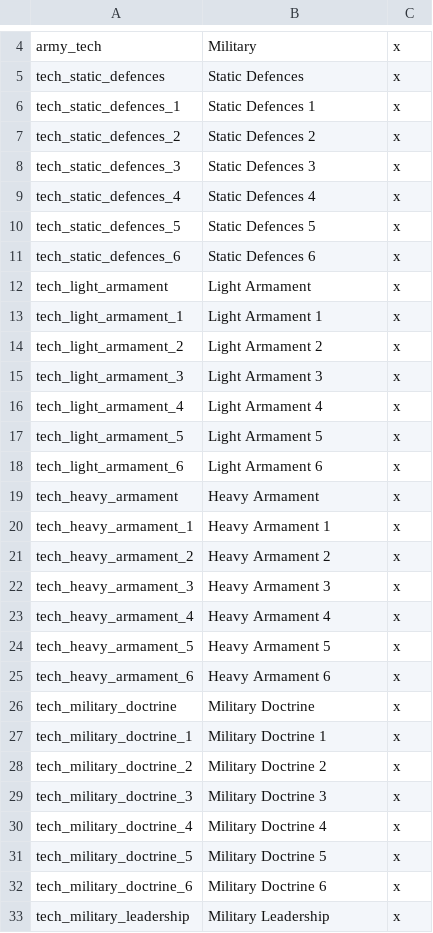
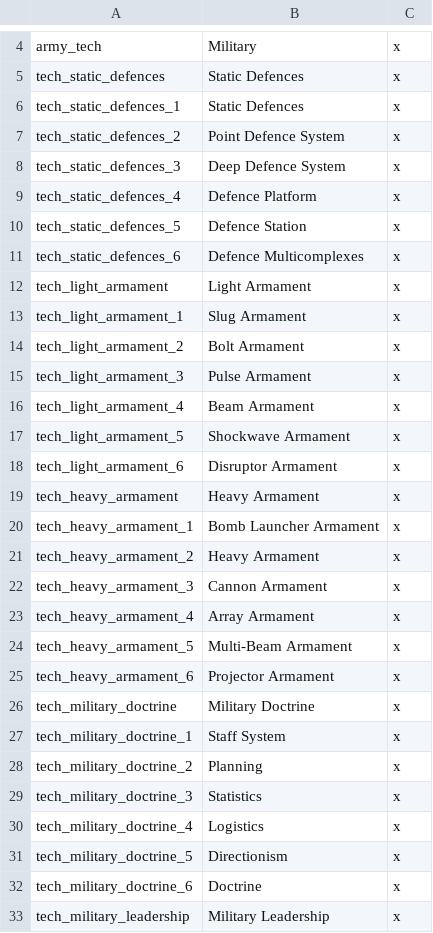
Before and after one commit to s-williams/Victoria-2-X, a CSV file: localisation/technology.csv, drawn as a sheet; only a part is shown, gaps mark what is left out; the diff covers the shown part only.

```diff
--- a/localisation/technology.csv
+++ b/localisation/technology.csv
@@ -5,29 +5,29 @@ army_tech;Military;x
 tech_static_defences;Static Defences;x
-tech_static_defences_1;Static Defences 1;x
-tech_static_defences_2;Static Defences 2;x
-tech_static_defences_3;Static Defences 3;x
-tech_static_defences_4;Static Defences 4;x
-tech_static_defences_5;Static Defences 5;x
-tech_static_defences_6;Static Defences 6;x
+tech_static_defences_1;Static Defences;x
+tech_static_defences_2;Point Defence System;x
+tech_static_defences_3;Deep Defence System;x
+tech_static_defences_4;Defence Platform;x
+tech_static_defences_5;Defence Station;x
+tech_static_defences_6;Defence Multicomplexes;x
 tech_light_armament;Light Armament;x
-tech_light_armament_1;Light Armament 1;x
-tech_light_armament_2;Light Armament 2;x
-tech_light_armament_3;Light Armament 3;x
-tech_light_armament_4;Light Armament 4;x
-tech_light_armament_5;Light Armament 5;x
-tech_light_armament_6;Light Armament 6;x
+tech_light_armament_1;Slug Armament;x
+tech_light_armament_2;Bolt Armament;x
+tech_light_armament_3;Pulse Armament;x
+tech_light_armament_4;Beam Armament;x
+tech_light_armament_5;Shockwave Armament;x
+tech_light_armament_6;Disruptor Armament;x
 tech_heavy_armament;Heavy Armament;x
-tech_heavy_armament_1;Heavy Armament 1;x
-tech_heavy_armament_2;Heavy Armament 2;x
-tech_heavy_armament_3;Heavy Armament 3;x
-tech_heavy_armament_4;Heavy Armament 4;x
-tech_heavy_armament_5;Heavy Armament 5;x
-tech_heavy_armament_6;Heavy Armament 6;x
+tech_heavy_armament_1;Bomb Launcher Armament;x
+tech_heavy_armament_2;Heavy Armament;x
+tech_heavy_armament_3;Cannon Armament;x
+tech_heavy_armament_4;Array Armament;x
+tech_heavy_armament_5;Multi-Beam Armament;x
+tech_heavy_armament_6;Projector Armament;x
 tech_military_doctrine;Military Doctrine;x
-tech_military_doctrine_1;Military Doctrine 1;x
-tech_military_doctrine_2;Military Doctrine 2;x
-tech_military_doctrine_3;Military Doctrine 3;x
-tech_military_doctrine_4;Military Doctrine 4;x
-tech_military_doctrine_5;Military Doctrine 5;x
-tech_military_doctrine_6;Military Doctrine 6;x
+tech_military_doctrine_1;Staff System;x
+tech_military_doctrine_2;Planning;x
+tech_military_doctrine_3;Statistics;x
+tech_military_doctrine_4;Logistics;x
+tech_military_doctrine_5;Directionism;x
+tech_military_doctrine_6;Doctrine;x
 tech_military_leadership;Military Leadership;x
```
Also changed, not shown: 6 edited cells elsewhere in this file, 6 other files.
